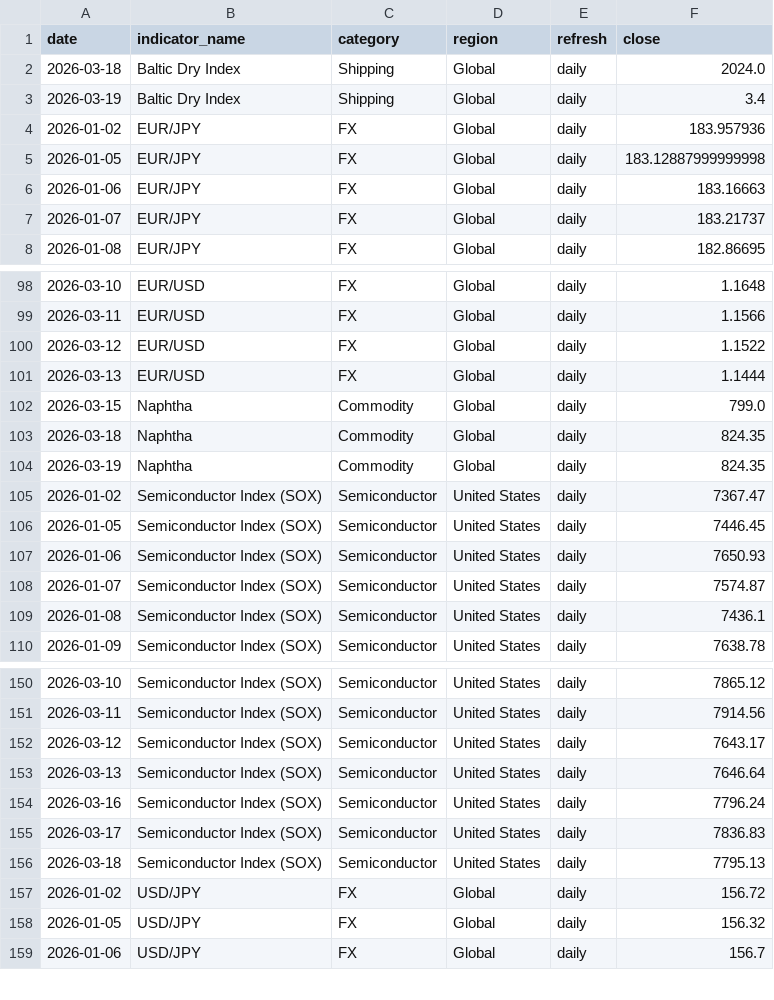
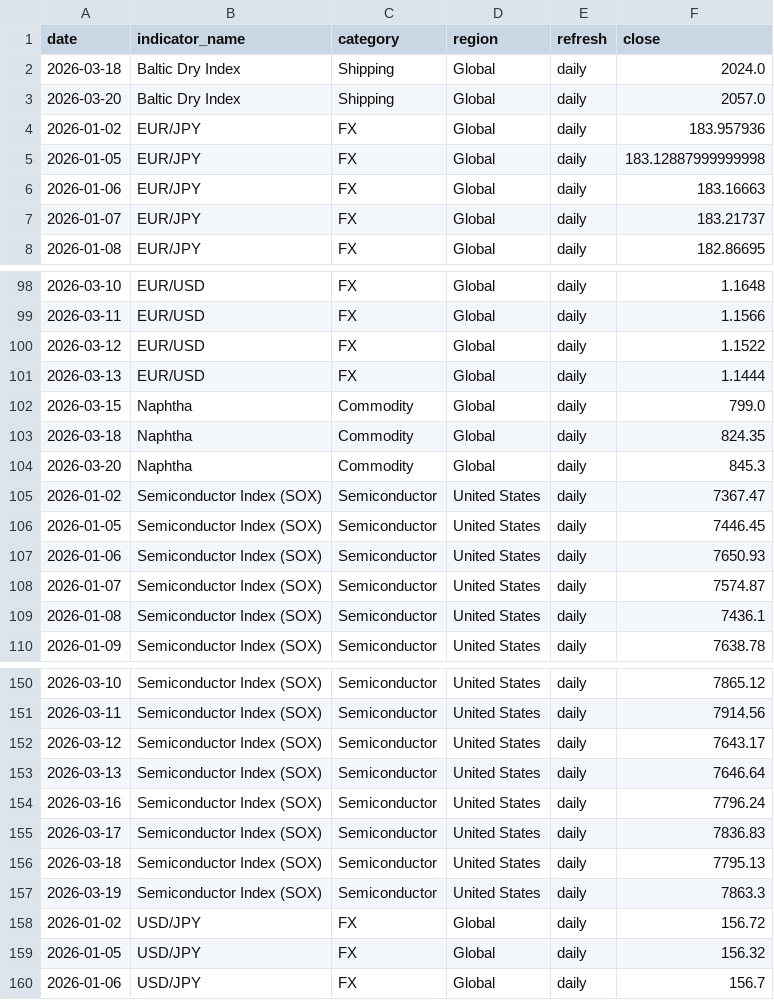
Before and after one commit to tomoki1982/Trend-Analysis, a CSV file: data/history_daily_2026.csv, drawn as a sheet; only a part is shown, gaps mark what is left out.

```diff
--- a/data/history_daily_2026.csv
+++ b/data/history_daily_2026.csv
@@ -2,3 +2,3 @@
 2026-03-18,Baltic Dry Index,Shipping,Global,daily,2024.0
-2026-03-19,Baltic Dry Index,Shipping,Global,daily,3.4
+2026-03-20,Baltic Dry Index,Shipping,Global,daily,2057.0
 2026-01-02,EUR/JPY,FX,Global,daily,183.957936
@@ -103,3 +103,3 @@
 2026-03-18,Naphtha,Commodity,Global,daily,824.35
-2026-03-19,Naphtha,Commodity,Global,daily,824.35
+2026-03-20,Naphtha,Commodity,Global,daily,845.3
 2026-01-02,Semiconductor Index (SOX),Semiconductor,United States,daily,7367.47
@@ -156,2 +156,3 @@
 2026-03-18,Semiconductor Index (SOX),Semiconductor,United States,daily,7795.13
+2026-03-19,Semiconductor Index (SOX),Semiconductor,United States,daily,7863.3
 2026-01-02,USD/JPY,FX,Global,daily,156.72
```
Also changed, not shown: data/latest_snapshot.csv.
